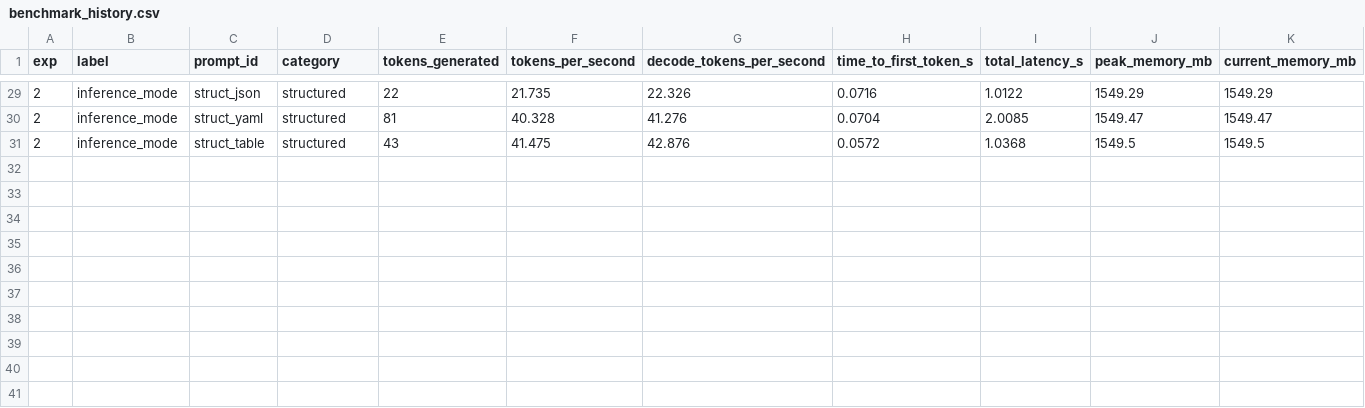
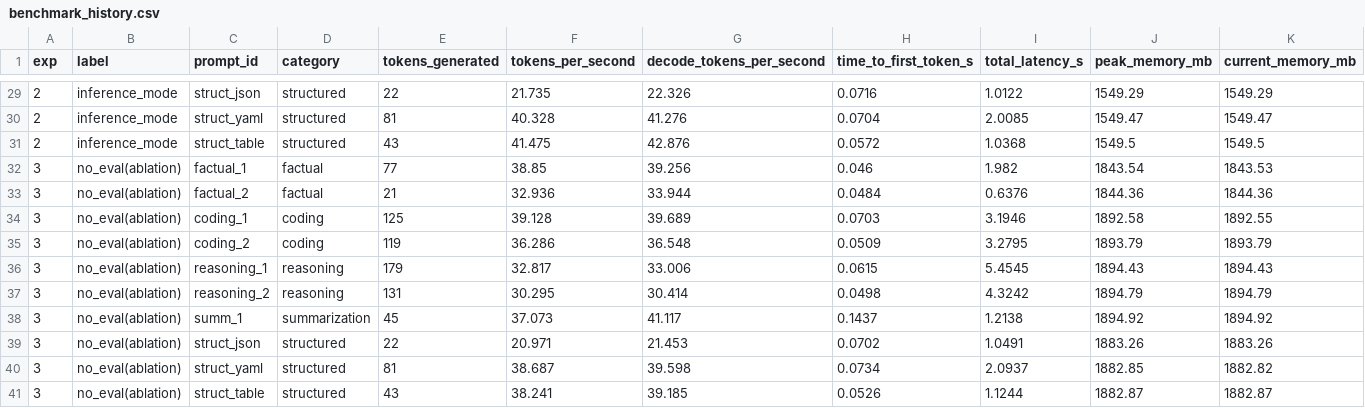
Before and after one commit to mauriciotorres-ds/flash-moe, a CSV file: inference-research/results/benchmark_history.csv, drawn as a sheet; only a part is shown, gaps mark what is left out; rows hold the shown columns only; the diff names each change by its address in the sheet, - before the commit and + after, or states it on an @@ line.

Commit message:
exp003: model.eval() isolation 34.528 tok/s — discard

```diff
--- a/inference-research/results/benchmark_history.csv
+++ b/inference-research/results/benchmark_history.csv
+row 32: 3 | no_eval(ablation) | factual_1 | factual | 77 | 38.85 | 39.256 | 0.046 | 1.982 | 1843.54 | 1843.53
+row 33: 3 | no_eval(ablation) | factual_2 | factual | 21 | 32.936 | 33.944 | 0.0484 | 0.6376 | 1844.36 | 1844.36
+row 34: 3 | no_eval(ablation) | coding_1 | coding | 125 | 39.128 | 39.689 | 0.0703 | 3.1946 | 1892.58 | 1892.55
+row 35: 3 | no_eval(ablation) | coding_2 | coding | 119 | 36.286 | 36.548 | 0.0509 | 3.2795 | 1893.79 | 1893.79
+row 36: 3 | no_eval(ablation) | reasoning_1 | reasoning | 179 | 32.817 | 33.006 | 0.0615 | 5.4545 | 1894.43 | 1894.43
+row 37: 3 | no_eval(ablation) | reasoning_2 | reasoning | 131 | 30.295 | 30.414 | 0.0498 | 4.3242 | 1894.79 | 1894.79
+row 38: 3 | no_eval(ablation) | summ_1 | summarization | 45 | 37.073 | 41.117 | 0.1437 | 1.2138 | 1894.92 | 1894.92
+row 39: 3 | no_eval(ablation) | struct_json | structured | 22 | 20.971 | 21.453 | 0.0702 | 1.0491 | 1883.26 | 1883.26
+row 40: 3 | no_eval(ablation) | struct_yaml | structured | 81 | 38.687 | 39.598 | 0.0734 | 2.0937 | 1882.85 | 1882.82
+row 41: 3 | no_eval(ablation) | struct_table | structured | 43 | 38.241 | 39.185 | 0.0526 | 1.1244 | 1882.87 | 1882.87
```
Also changed, not shown: inference-research/results/experiments.csv, 4 other files.
